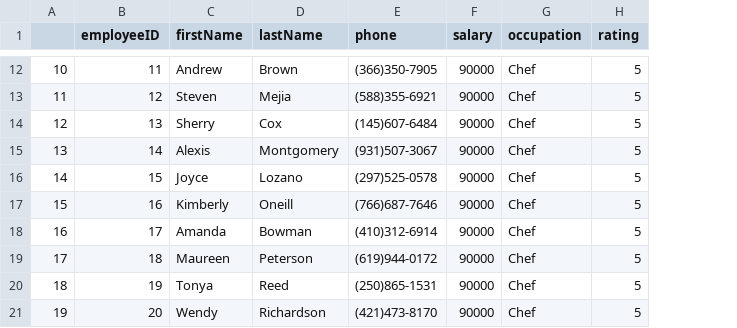
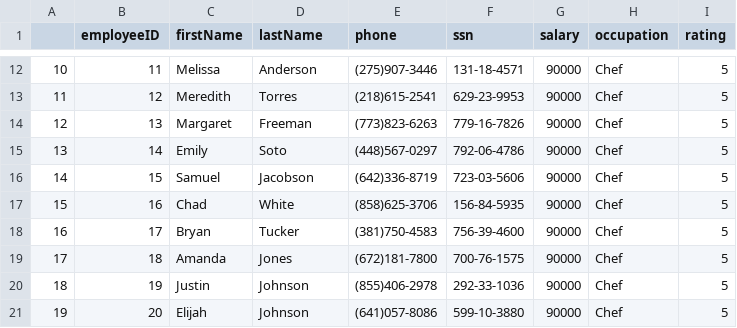
Before and after one commit to xbwkkwz/ds5110_project_restaurant, a CSV file: employee_bulk_other.csv, drawn as a sheet; only a part is shown, gaps mark what is left out; the diff covers the shown part only; the diff names each change by its address in the sheet, - before the commit and + after, or states it on an @@ line.

```diff
--- a/employee_bulk_other.csv
+++ b/employee_bulk_other.csv
+column F (ssn), rows 12-21: 131-18-4571 | 629-23-9953 | 779-16-7826 | 792-06-4786 | 723-03-5606 | 156-84-5935 | 756-39-4600 | 700-76-1575 | 292-33-1036 | 599-10-3880
-C12 (firstName): Andrew
+C12 (firstName): Melissa
-D12 (lastName): Brown
+D12 (lastName): Anderson
-E12 (phone): (366)350-7905
+E12 (phone): (275)907-3446
-C13 (firstName): Steven
+C13 (firstName): Meredith
-D13 (lastName): Mejia
+D13 (lastName): Torres
-E13 (phone): (588)355-6921
+E13 (phone): (218)615-2541
-C14 (firstName): Sherry
+C14 (firstName): Margaret
-D14 (lastName): Cox
+D14 (lastName): Freeman
-E14 (phone): (145)607-6484
+E14 (phone): (773)823-6263
-C15 (firstName): Alexis
+C15 (firstName): Emily
-D15 (lastName): Montgomery
+D15 (lastName): Soto
-E15 (phone): (931)507-3067
+E15 (phone): (448)567-0297
-C16 (firstName): Joyce
+C16 (firstName): Samuel
-D16 (lastName): Lozano
+D16 (lastName): Jacobson
-E16 (phone): (297)525-0578
+E16 (phone): (642)336-8719
-C17 (firstName): Kimberly
+C17 (firstName): Chad
-D17 (lastName): Oneill
+D17 (lastName): White
-E17 (phone): (766)687-7646
+E17 (phone): (858)625-3706
-C18 (firstName): Amanda
+C18 (firstName): Bryan
-D18 (lastName): Bowman
+D18 (lastName): Tucker
-E18 (phone): (410)312-6914
+E18 (phone): (381)750-4583
-C19 (firstName): Maureen
+C19 (firstName): Amanda
-D19 (lastName): Peterson
+D19 (lastName): Jones
-E19 (phone): (619)944-0172
+E19 (phone): (672)181-7800
-C20 (firstName): Tonya
+C20 (firstName): Justin
-D20 (lastName): Reed
+D20 (lastName): Johnson
-E20 (phone): (250)865-1531
+E20 (phone): (855)406-2978
-C21 (firstName): Wendy
+C21 (firstName): Elijah
-D21 (lastName): Richardson
+D21 (lastName): Johnson
-E21 (phone): (421)473-8170
+E21 (phone): (641)057-8086
```
Also changed, not shown: 60 edited cells elsewhere in this file, 12 other files.
